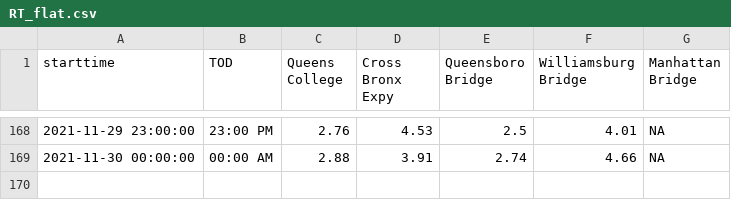
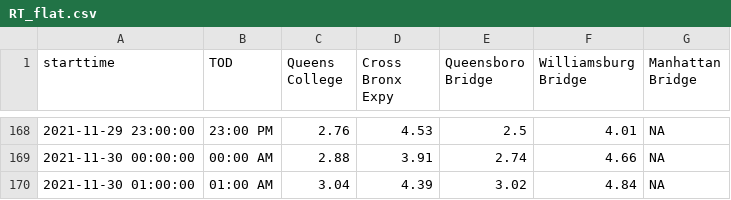
Before and after one commit to nychealth/realtime-air-quality, a CSV file: RT_flat.csv, drawn as a sheet; only a part is shown, gaps mark what is left out; the diff names each change by its address in the sheet, - before the commit and + after, or states it on an @@ line.

Commit message:
Regular auto-commit

```diff
--- a/RT_flat.csv
+++ b/RT_flat.csv
+row 170: 2021-11-30 01:00:00 | 01:00 AM | 3.04 | 4.39 | 3.02 | 4.84 | NA
```
